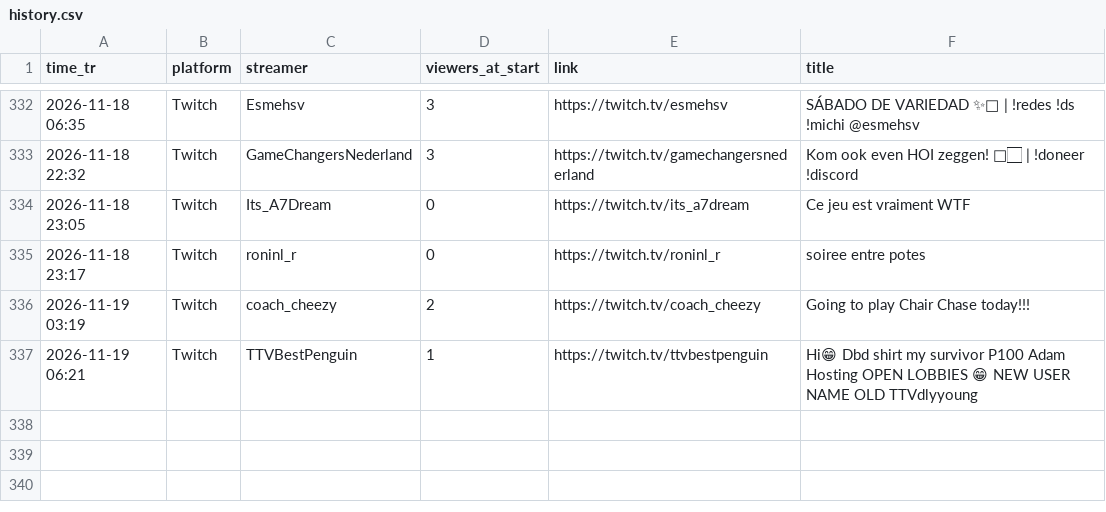
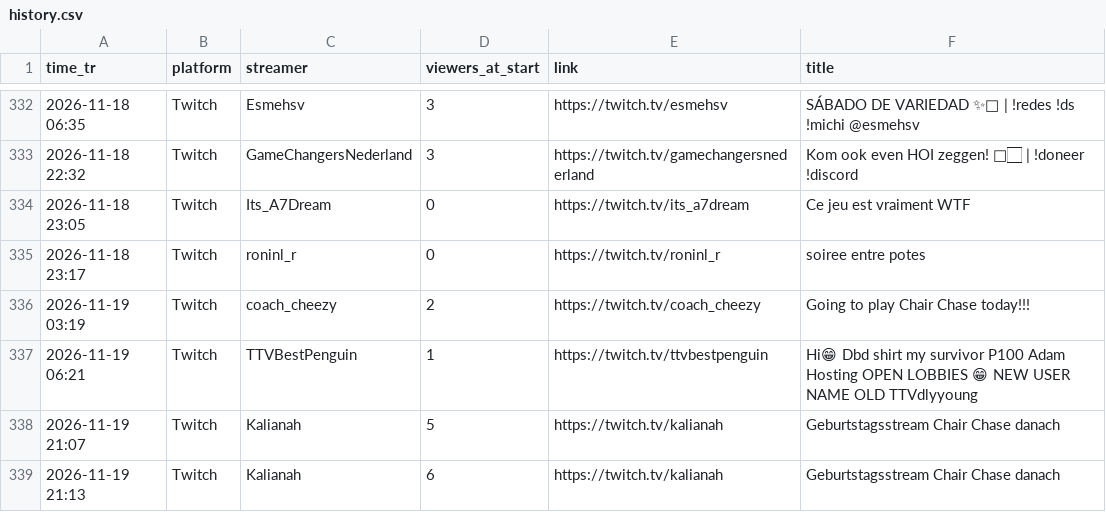
Before and after one commit to xerephea/ChairchaseTwitch, a CSV file: history.csv, drawn as a sheet; only a part is shown, gaps mark what is left out; the diff names each change by its address in the sheet, - before the commit and + after, or states it on an @@ line.

```diff
--- a/history.csv
+++ b/history.csv
+row 338: 2026-11-19 21:07 | Twitch | Kalianah | 5 | https://twitch.tv/kalianah | Geburtstagsstream Chair Chase danach
+row 339: 2026-11-19 21:13 | Twitch | Kalianah | 6 | https://twitch.tv/kalianah | Geburtstagsstream Chair Chase danach
```
Also changed, not shown: 1 other file.
